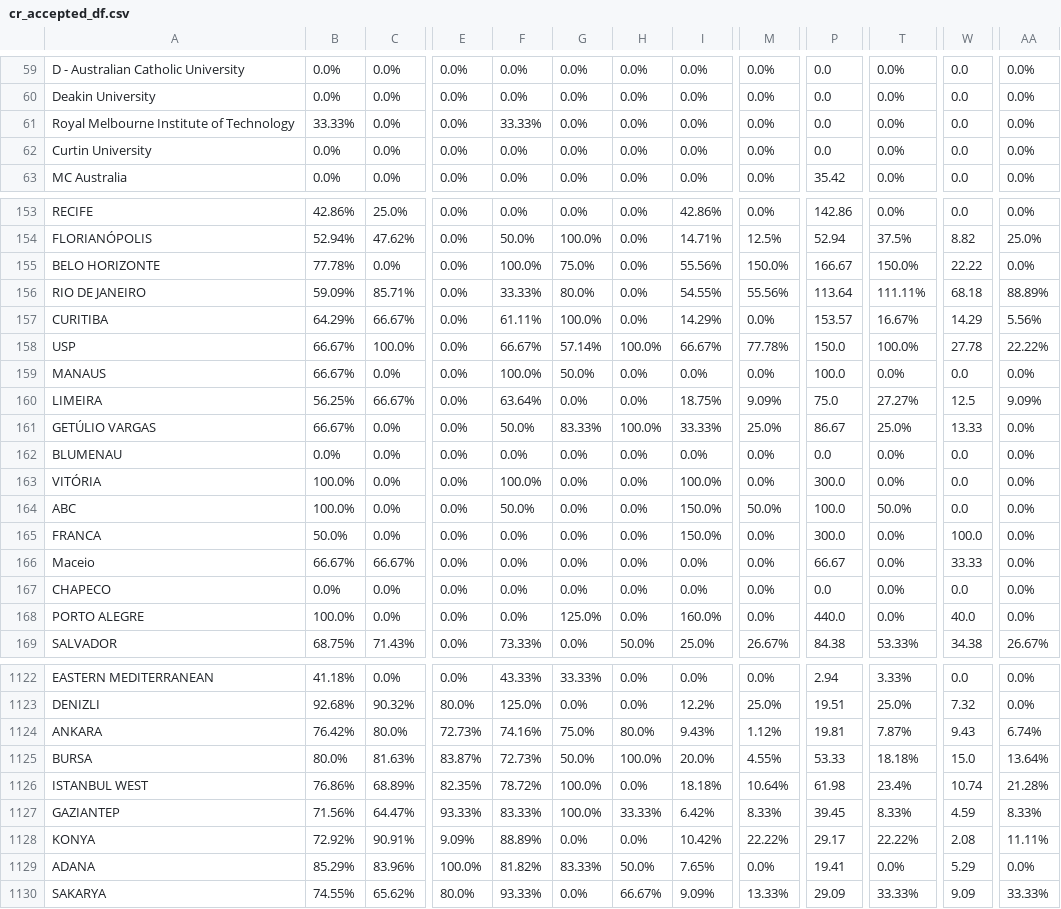
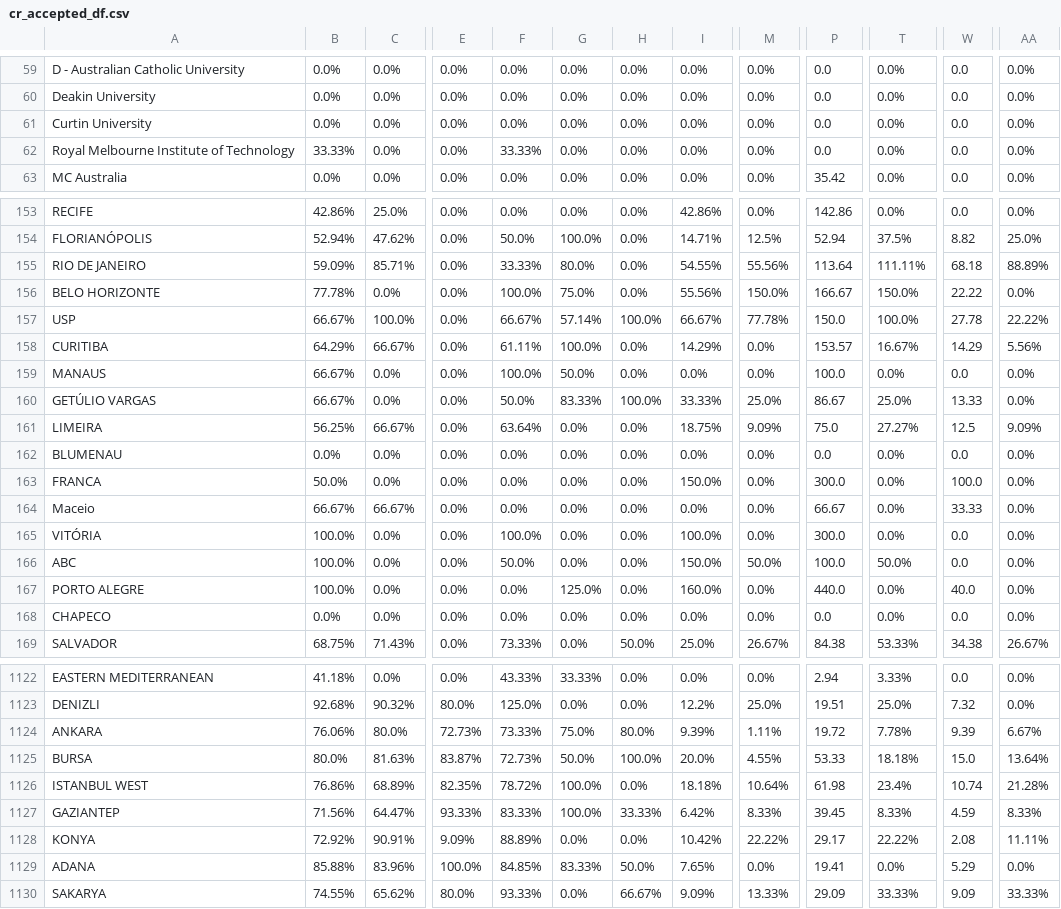
Before and after one commit to AIESEC-LK/data-pipeline, a CSV file: cr_accepted_df.csv, drawn as a sheet; only a part is shown, gaps mark what is left out; the diff covers the shown part only; the diff names each change by its address in the sheet, - before the commit and + after, or states it on an @@ line.

```diff
--- a/cr_accepted_df.csv
+++ b/cr_accepted_df.csv
@@ row 62 moved to row 61: Curtin University @@
@@ row 156 moved to row 155: RIO DE JANEIRO @@
@@ row 158 moved to row 157: USP @@
@@ row 161 moved to row 160: GETÚLIO VARGAS @@
@@ row 165 moved to row 163: FRANCA @@
@@ row 166 moved to row 164: Maceio @@
@@ row 168 moved to row 167: PORTO ALEGRE @@
-B1124: 76.42%
+B1124: 76.06%
-F1124: 74.16%
+F1124: 73.33%
-I1124: 9.43%
+I1124: 9.39%
-M1124: 1.12%
+M1124: 1.11%
-P1124: 19.81
+P1124: 19.72
-T1124: 7.87%
+T1124: 7.78%
-W1124: 9.43
+W1124: 9.39
-AA1124: 6.74%
+AA1124: 6.67%
-B1129: 85.29%
+B1129: 85.88%
-F1129: 81.82%
+F1129: 84.85%
```
Also changed, not shown: 82 moved rows elsewhere in this file, abs_df.csv, cr_applicant_df.csv, 3 other files.
